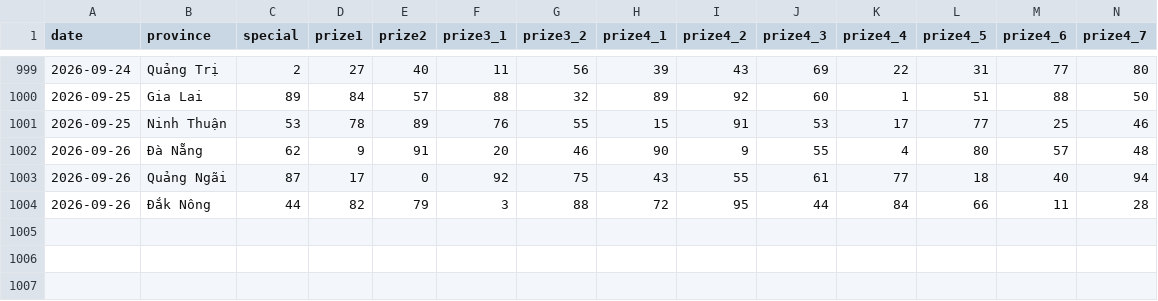
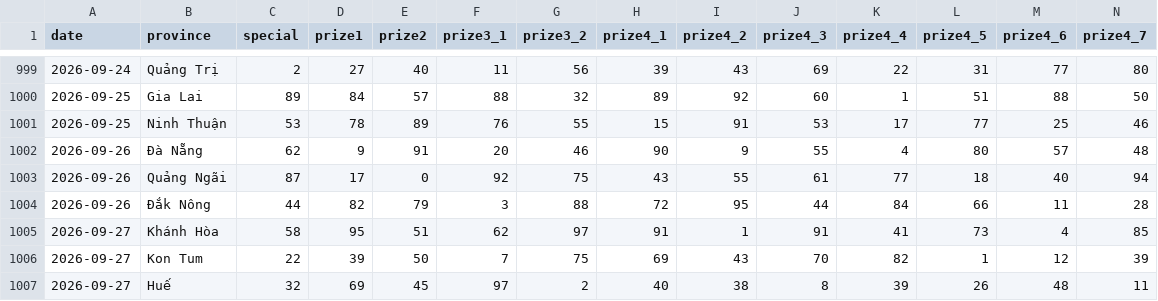
Before and after one commit to phuc341986/vietnam-lottery, a CSV file: data/xsmt-2-digits.csv, drawn as a sheet; only a part is shown, gaps mark what is left out; rows hold the shown columns only; the diff names each change by its address in the sheet, - before the commit and + after, or states it on an @@ line.

```diff
--- a/data/xsmt-2-digits.csv
+++ b/data/xsmt-2-digits.csv
+row 1005: 2026-09-27 | Khánh Hòa | 58 | 95 | 51 | 62 | 97 | 91 | 1 | 91 | 41 | 73 | 4 | 85
+row 1006: 2026-09-27 | Kon Tum | 22 | 39 | 50 | 7 | 75 | 69 | 43 | 70 | 82 | 1 | 12 | 39
+row 1007: 2026-09-27 | Huế | 32 | 69 | 45 | 97 | 2 | 40 | 38 | 8 | 39 | 26 | 48 | 11
```
Also changed, not shown: data/xsmt-sparse.csv, data/xsmt.csv, 8 other files.
